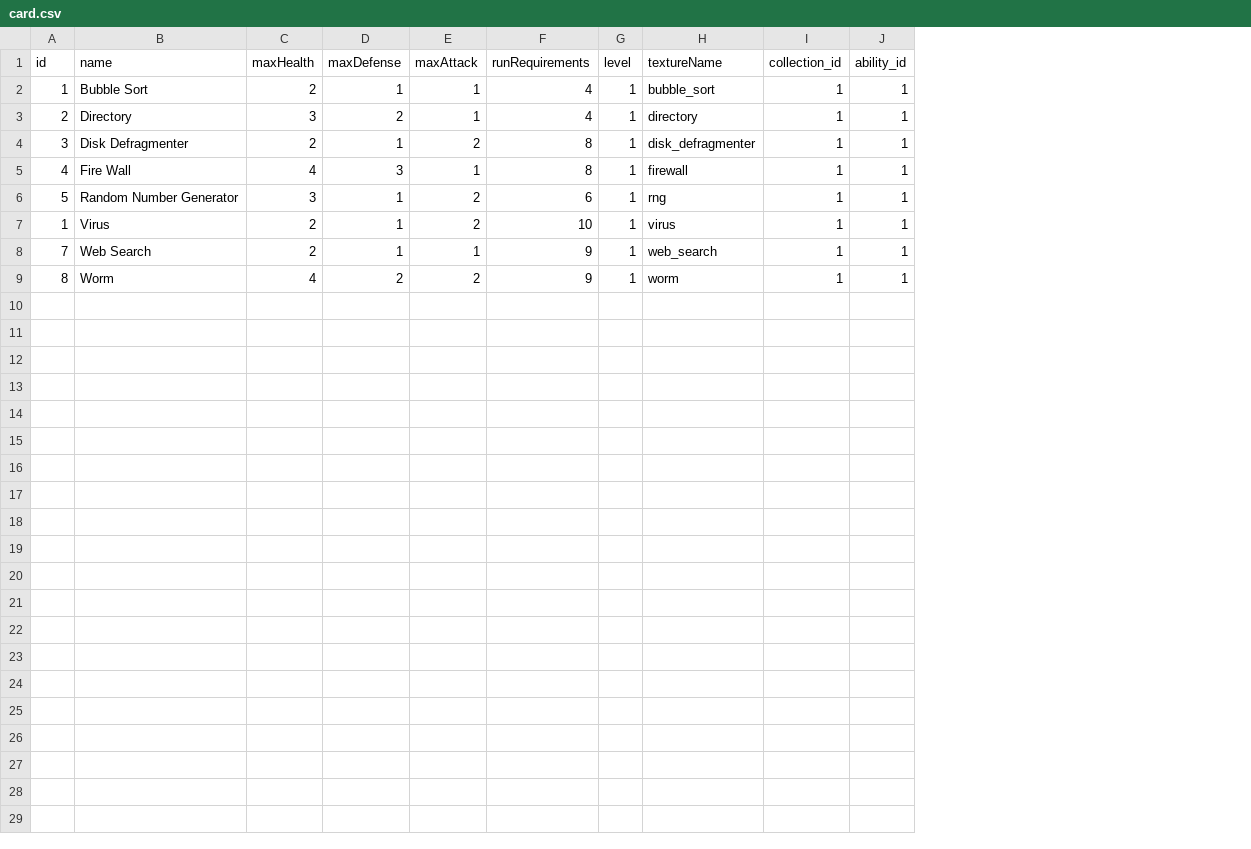
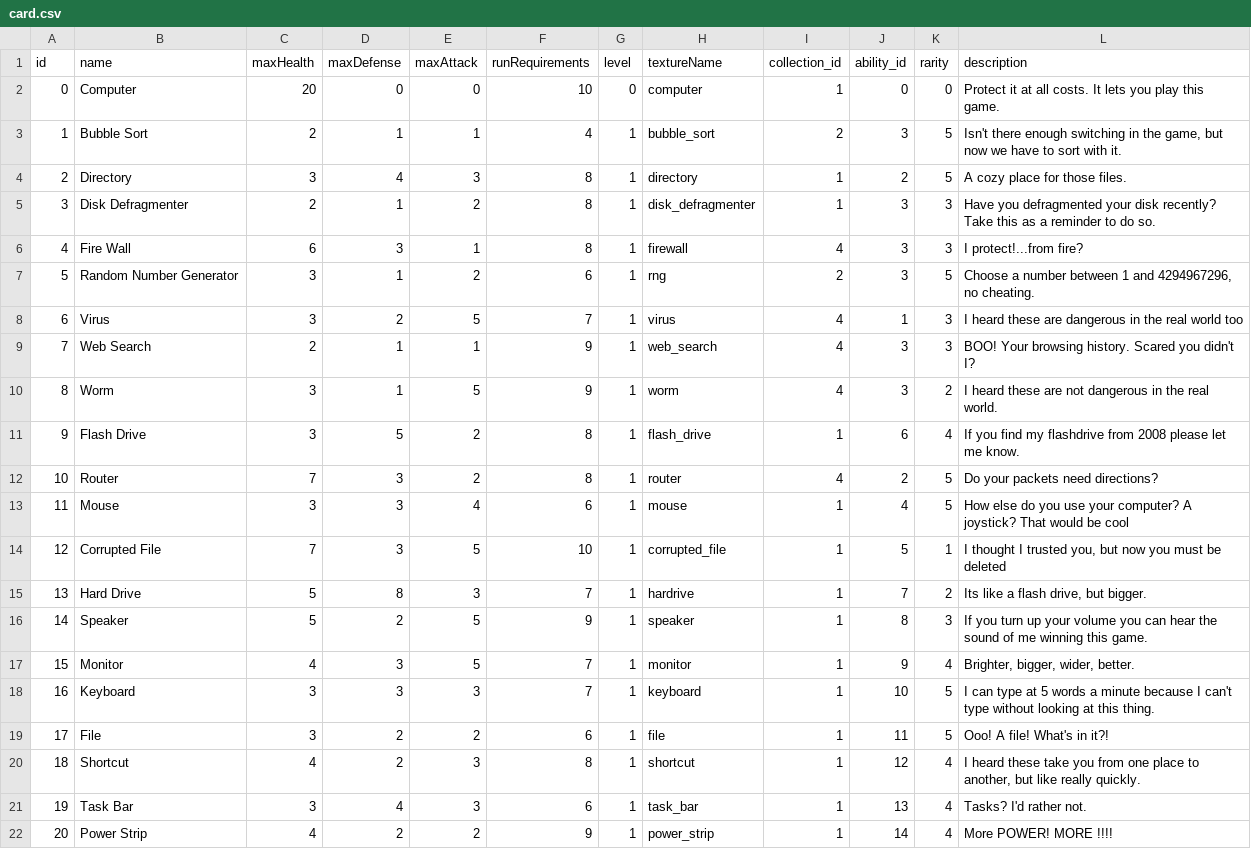
Before and after one commit to janfic/computercombat, a CSV file: data/card.csv, drawn as a sheet; addresses are those after the commit; the diff names each change by its address in the sheet, - before the commit and + after, or states it on an @@ line.

Commit message:
added card descriptions

```diff
--- a/data/card.csv
+++ b/data/card.csv
+column K (rarity), rows 3-10: 5 | 5 | 3 | 3 | 5 | 3 | 3 | 2
+column L (description), rows 3-10: Isn't there enough switching in the game, but now we have to sort with it. | A cozy place for those files. | Have you defragmented your disk recently? Take this as a reminder to do so. | I protect!...from fire? | Choose a number between 1 and 4294967296, no cheating. | I heard these are dangerous in the real world too | BOO! Your browsing history. Scared you didn't I? | I heard these are not dangerous in the real world.
+row 2: 0 | Computer | 20 | 0 | 0 | 10 | 0 | computer | 1 | 0 | 0 | Protect it at all costs. It lets you play this game.
-I3 (collection_id): 1
+I3 (collection_id): 2
-J3 (ability_id): 1
+J3 (ability_id): 3
-D4 (maxDefense): 2
+D4 (maxDefense): 4
-E4 (maxAttack): 1
+E4 (maxAttack): 3
-F4 (runRequirements): 4
+F4 (runRequirements): 8
-J4 (ability_id): 1
+J4 (ability_id): 2
-J5:J7 (ability_id): 1
+J5:J7 (ability_id): 3
-C6 (maxHealth): 4
+C6 (maxHealth): 6
-I6 (collection_id): 1
+I6 (collection_id): 4
-I7 (collection_id): 1
+I7 (collection_id): 2
-A8 (id): 1
+A8 (id): 6
-C8 (maxHealth): 2
+C8 (maxHealth): 3
-D8 (maxDefense): 1
+D8 (maxDefense): 2
-E8 (maxAttack): 2
+E8 (maxAttack): 5
-F8 (runRequirements): 10
+F8 (runRequirements): 7
-I8:I10 (collection_id): 1
+I8:I10 (collection_id): 4
-J9:J10 (ability_id): 1
+J9:J10 (ability_id): 3
-C10 (maxHealth): 4
+C10 (maxHealth): 3
-D10 (maxDefense): 2
+D10 (maxDefense): 1
-E10 (maxAttack): 2
+E10 (maxAttack): 5
+row 11: 9 | Flash Drive | 3 | 5 | 2 | 8 | 1 | flash_drive | 1 | 6 | 4 | If you find my flashdrive from 2008 please let me know.
+row 12: 10 | Router | 7 | 3 | 2 | 8 | 1 | router | 4 | 2 | 5 | Do your packets need directions?
+row 13: 11 | Mouse | 3 | 3 | 4 | 6 | 1 | mouse | 1 | 4 | 5 | How else do you use your computer? A joystick? That would be cool
+row 14: 12 | Corrupted File | 7 | 3 | 5 | 10 | 1 | corrupted_file | 1 | 5 | 1 | I thought I trusted you, but now you must be deleted
+row 15: 13 | Hard Drive | 5 | 8 | 3 | 7 | 1 | hardrive | 1 | 7 | 2 | Its like a flash drive, but bigger.
+row 16: 14 | Speaker | 5 | 2 | 5 | 9 | 1 | speaker | 1 | 8 | 3 | If you turn up your volume you can hear the sound of me winning this game.
+row 17: 15 | Monitor | 4 | 3 | 5 | 7 | 1 | monitor | 1 | 9 | 4 | Brighter, bigger, wider, better.
+row 18: 16 | Keyboard | 3 | 3 | 3 | 7 | 1 | keyboard | 1 | 10 | 5 | I can type at 5 words a minute because I can't type without looking at this thing.
+row 19: 17 | File | 3 | 2 | 2 | 6 | 1 | file | 1 | 11 | 5 | Ooo! A file! What's in it?!
+row 20: 18 | Shortcut | 4 | 2 | 3 | 8 | 1 | shortcut | 1 | 12 | 4 | I heard these take you from one place to another, but like really quickly.
+row 21: 19 | Task Bar | 3 | 4 | 3 | 6 | 1 | task_bar | 1 | 13 | 4 | Tasks? I'd rather not.
+row 22: 20 | Power Strip | 4 | 2 | 2 | 9 | 1 | power_strip | 1 | 14 | 4 | More POWER! MORE !!!!
```
Also changed, not shown: 5 other files.
